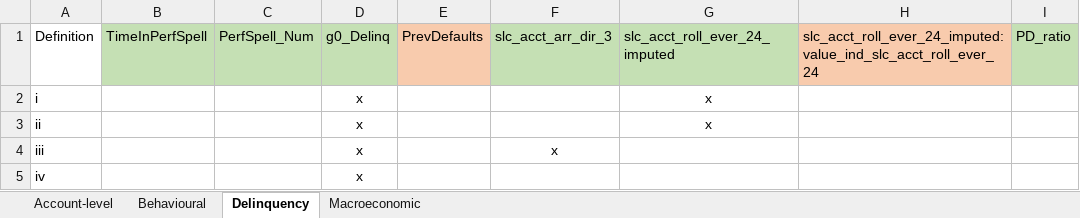
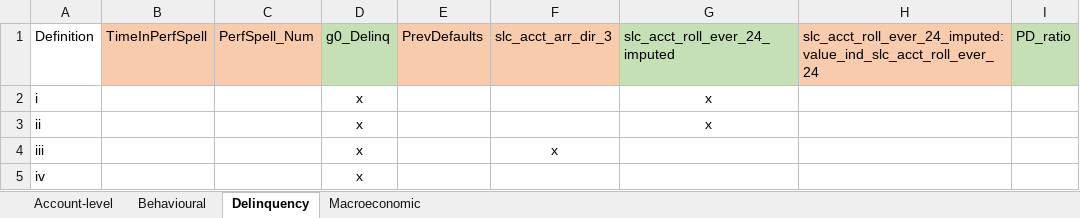
Before and after one commit to arnobotha/IFRS9-SICR-Definitions-Logit, an Excel workbook: General/Def2c - variable selection.xlsx, sheet Delinquency, drawn as a sheet; values as stored, in another font and other column widths than the file's, no borders; the diff names each change by its address in the sheet, - before the commit and + after, or states it on an @@ line.

```diff
--- a/General/Def2c - variable selection.xlsx (sheet Delinquency)
+++ b/General/Def2c - variable selection.xlsx (sheet Delinquency)
-B1:C1 fill: #C5E0B4
+B1:C1 fill: #F8CBAD
-F1 fill: #C5E0B4
+F1 fill: #F8CBAD
```
Also changed, not shown: sheet Macroeconomic, sheet Account-level, sheet Behavioural, 16 other files.
